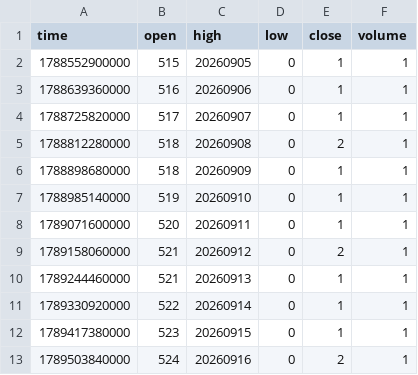
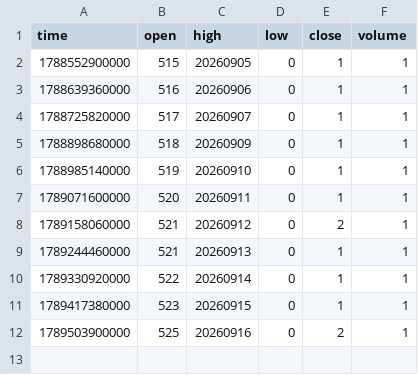
Before and after one commit to pranavmalhotra567-commits/sunrise-seed-data, a CSV file: Z_TOKYO.csv, drawn as a sheet.

```diff
--- a/Z_TOKYO.csv
+++ b/Z_TOKYO.csv
@@ -4,3 +4,2 @@ time,open,high,low,close,volume
 1788725820000,517,20260907,0,1,1
-1788812280000,518,20260908,0,2,1
 1788898680000,518,20260909,0,1,1
@@ -12,2 +11,2 @@ time,open,high,low,close,volume
 1789417380000,523,20260915,0,1,1
-1789503840000,524,20260916,0,2,1
+1789503900000,525,20260916,0,2,1
```
Also changed, not shown: 1 other file.
